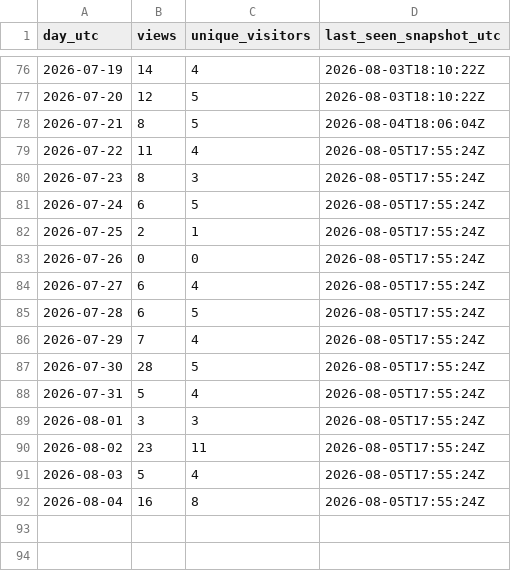
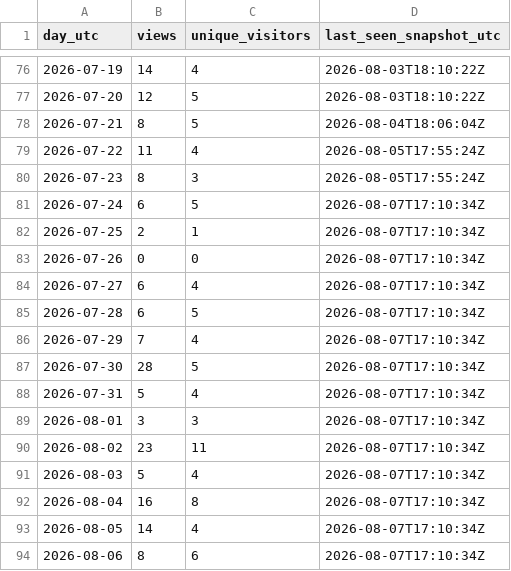
Before and after one commit to iawnfoanaowt/Knowledge-Base-Gateway, a CSV file: traffic-history/views-daily.csv, drawn as a sheet; only a part is shown, gaps mark what is left out.

```diff
--- a/traffic-history/views-daily.csv
+++ b/traffic-history/views-daily.csv
@@ -80,13 +80,15 @@
 "2026-07-23","8","3","2026-08-05T17:55:24Z"
-"2026-07-24","6","5","2026-08-05T17:55:24Z"
-"2026-07-25","2","1","2026-08-05T17:55:24Z"
-"2026-07-26","0","0","2026-08-05T17:55:24Z"
-"2026-07-27","6","4","2026-08-05T17:55:24Z"
-"2026-07-28","6","5","2026-08-05T17:55:24Z"
-"2026-07-29","7","4","2026-08-05T17:55:24Z"
-"2026-07-30","28","5","2026-08-05T17:55:24Z"
-"2026-07-31","5","4","2026-08-05T17:55:24Z"
-"2026-08-01","3","3","2026-08-05T17:55:24Z"
-"2026-08-02","23","11","2026-08-05T17:55:24Z"
-"2026-08-03","5","4","2026-08-05T17:55:24Z"
-"2026-08-04","16","8","2026-08-05T17:55:24Z"
+"2026-07-24","6","5","2026-08-07T17:10:34Z"
+"2026-07-25","2","1","2026-08-07T17:10:34Z"
+"2026-07-26","0","0","2026-08-07T17:10:34Z"
+"2026-07-27","6","4","2026-08-07T17:10:34Z"
+"2026-07-28","6","5","2026-08-07T17:10:34Z"
+"2026-07-29","7","4","2026-08-07T17:10:34Z"
+"2026-07-30","28","5","2026-08-07T17:10:34Z"
+"2026-07-31","5","4","2026-08-07T17:10:34Z"
+"2026-08-01","3","3","2026-08-07T17:10:34Z"
+"2026-08-02","23","11","2026-08-07T17:10:34Z"
+"2026-08-03","5","4","2026-08-07T17:10:34Z"
+"2026-08-04","16","8","2026-08-07T17:10:34Z"
+"2026-08-05","14","4","2026-08-07T17:10:34Z"
+"2026-08-06","8","6","2026-08-07T17:10:34Z"
```
Also changed, not shown: traffic-history/release-downloads.csv, 11 other files.
